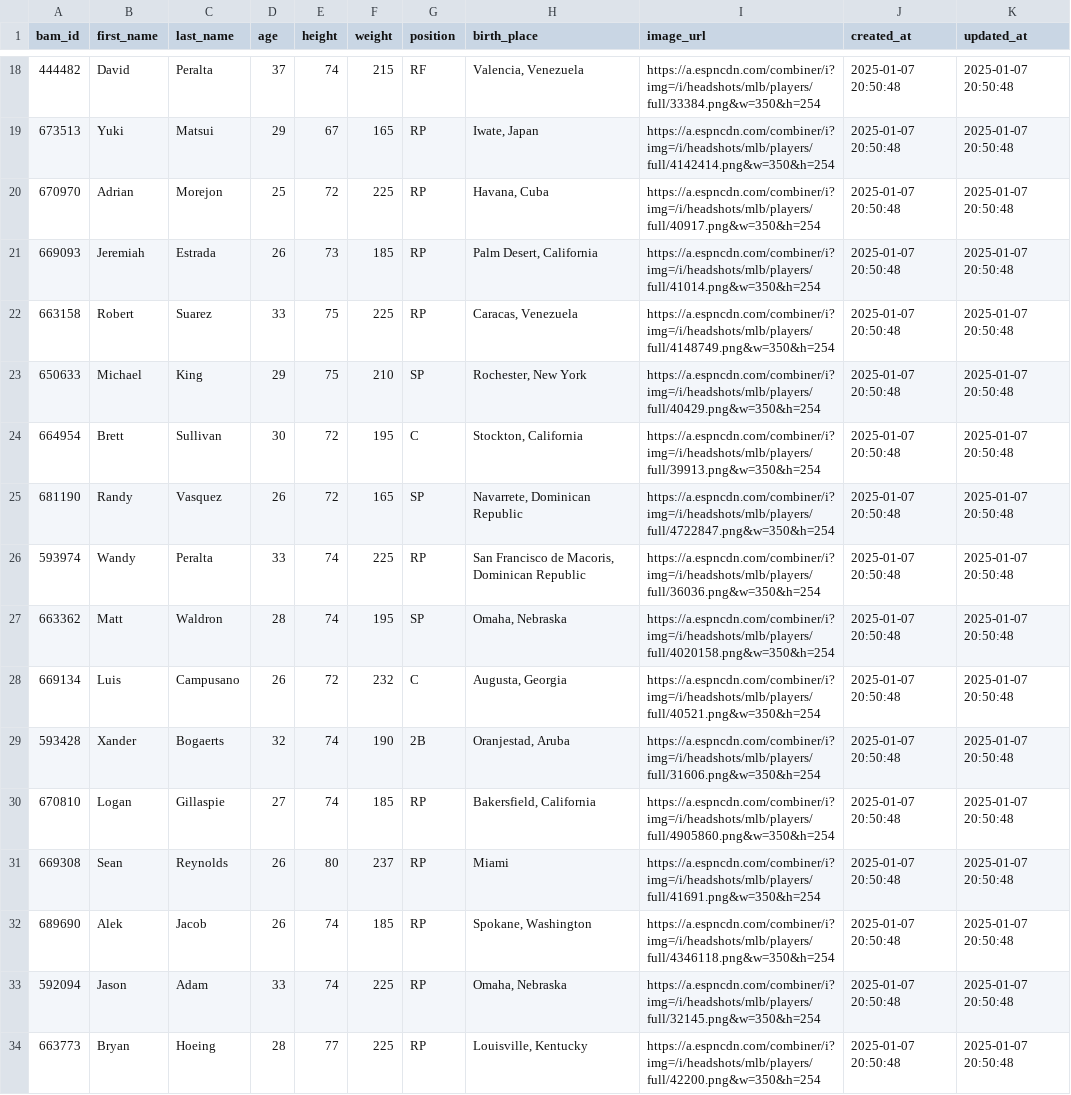
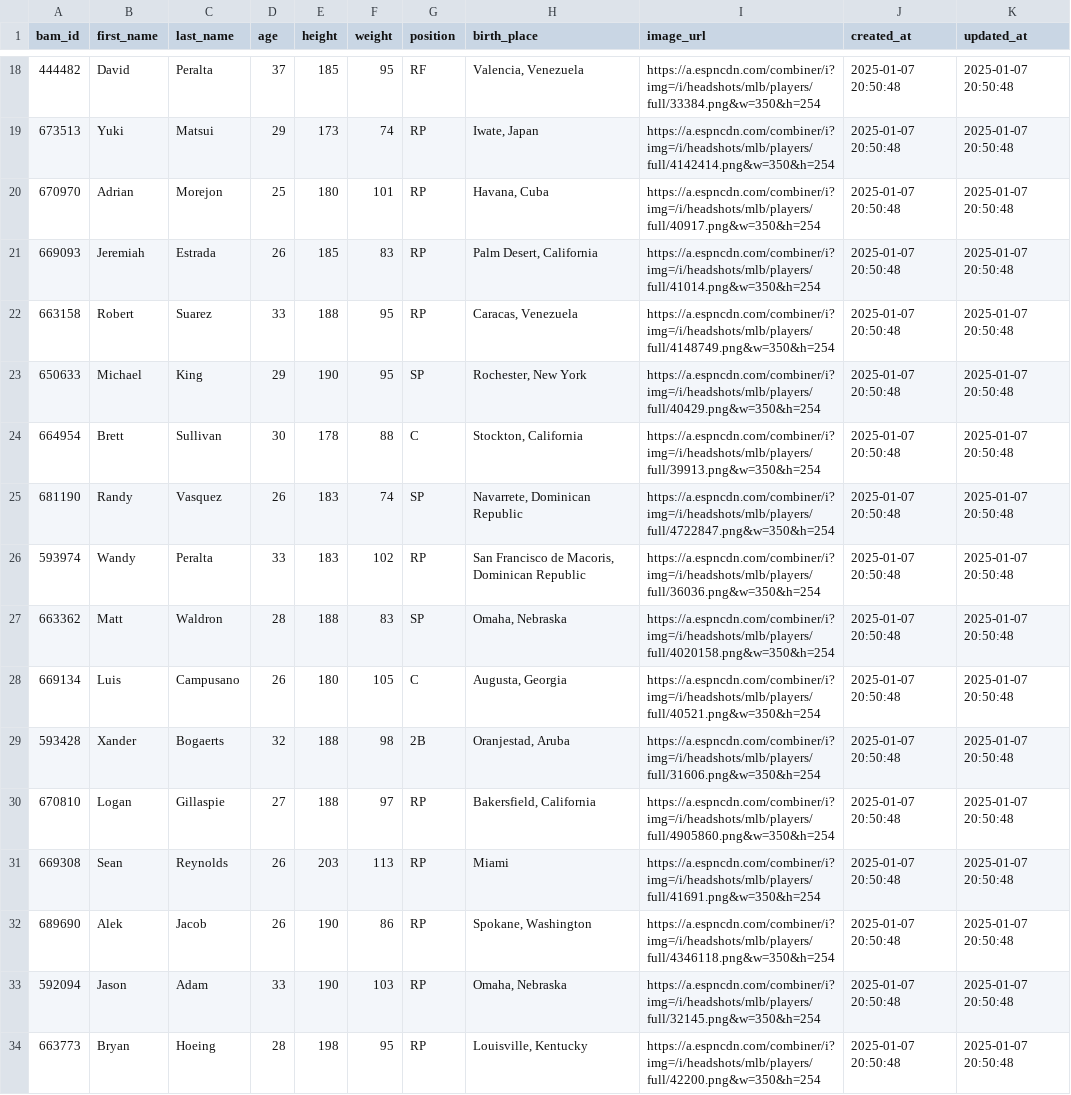
Before and after one commit to yuehcw/padres_project, a CSV file: backend/data/player_info.csv, drawn as a sheet; only a part is shown, gaps mark what is left out; the diff covers the shown part only; the diff names each change by its address in the sheet, - before the commit and + after, or states it on an @@ line.

Commit message:
fix: standardize height and weight format

```diff
--- a/backend/data/player_info.csv
+++ b/backend/data/player_info.csv
-E18 (height): 74
+E18 (height): 185
-F18 (weight): 215
+F18 (weight): 95
-E19 (height): 67
+E19 (height): 173
-F19 (weight): 165
+F19 (weight): 74
-E20 (height): 72
+E20 (height): 180
-F20 (weight): 225
+F20 (weight): 101
-E21 (height): 73
+E21 (height): 185
-F21 (weight): 185
+F21 (weight): 83
-E22 (height): 75
+E22 (height): 188
-F22 (weight): 225
+F22 (weight): 95
-E23 (height): 75
+E23 (height): 190
-F23 (weight): 210
+F23 (weight): 95
-E24 (height): 72
+E24 (height): 178
-F24 (weight): 195
+F24 (weight): 88
-E25 (height): 72
+E25 (height): 183
-F25 (weight): 165
+F25 (weight): 74
-E26 (height): 74
+E26 (height): 183
-F26 (weight): 225
+F26 (weight): 102
-E27 (height): 74
+E27 (height): 188
-F27 (weight): 195
+F27 (weight): 83
-E28 (height): 72
+E28 (height): 180
-F28 (weight): 232
+F28 (weight): 105
-E29:E30 (height): 74
+E29:E30 (height): 188
-F29 (weight): 190
+F29 (weight): 98
-F30 (weight): 185
+F30 (weight): 97
-E31 (height): 80
+E31 (height): 203
-F31 (weight): 237
+F31 (weight): 113
-E32:E33 (height): 74
+E32:E33 (height): 190
-F32 (weight): 185
+F32 (weight): 86
-F33 (weight): 225
+F33 (weight): 103
-E34 (height): 77
+E34 (height): 198
-F34 (weight): 225
+F34 (weight): 95
```
Also changed, not shown: 32 edited cells elsewhere in this file, 1 other file.
